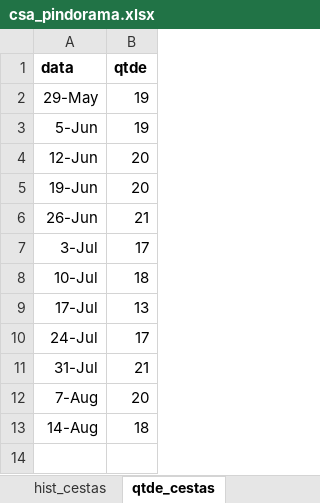
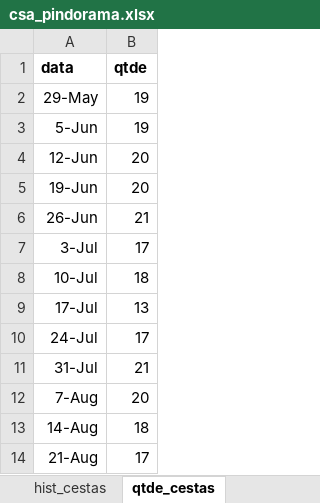
Before and after one commit to renato-favarin/web_app_CSA, an Excel workbook: data/csa_pindorama.xlsx, sheet qtde_cestas, drawn as a sheet; values as stored, in another font and other column widths than the file's, no borders; the diff names each change by its address in the sheet, - before the commit and + after, or states it on an @@ line.

```diff
--- a/data/csa_pindorama.xlsx (sheet qtde_cestas)
+++ b/data/csa_pindorama.xlsx (sheet qtde_cestas)
+row 14: 21-Aug | 17
```
Also changed, not shown: sheet hist_cestas, sheet busca_cesta, sheet produtos, other sheet tabs, 8 other files.
